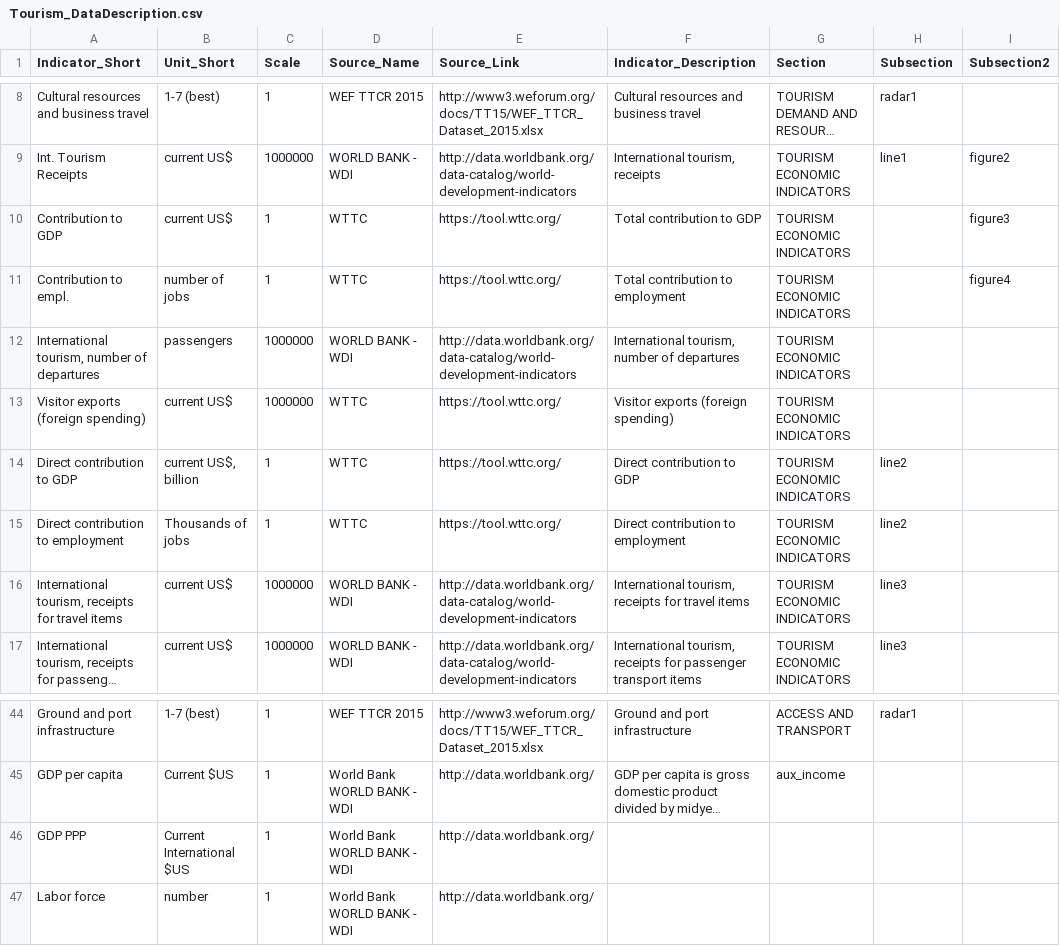
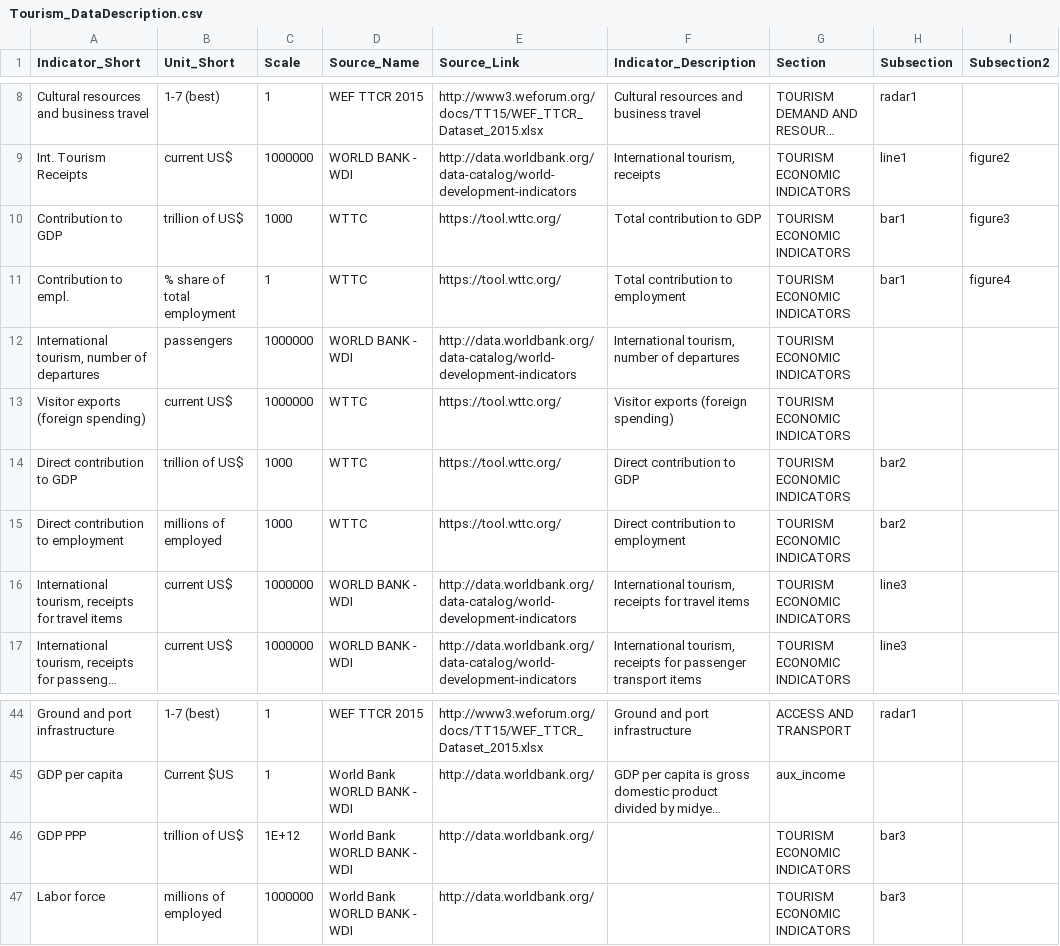
Before and after one commit to asRodelgo/reportGenerator360, a CSV file: templates/Tourism_DataDescription.csv, drawn as a sheet; only a part is shown, gaps mark what is left out; long unchanged cells end in …; the diff names each change by its address in the sheet, - before the commit and + after, or states it on an @@ line.

Commit message:
bar_chart adapted to Tourism contribution to GDP and Employment

```diff
--- a/templates/Tourism_DataDescription.csv
+++ b/templates/Tourism_DataDescription.csv
-B10 (Unit_Short): current US$
+B10 (Unit_Short): trillion of US$
-C10 (Scale): 1
+C10 (Scale): 1000
-H10:H11 (Subsection): (empty)
+H10:H11 (Subsection): bar1
-B11 (Unit_Short): number of jobs
+B11 (Unit_Short): % share of total employment
-B14 (Unit_Short): current US$, billion
+B14 (Unit_Short): trillion of US$
-C14:C15 (Scale): 1
+C14:C15 (Scale): 1000
-H14:H15 (Subsection): line2
+H14:H15 (Subsection): bar2
-B15 (Unit_Short): Thousands of jobs
+B15 (Unit_Short): millions of employed
-B46 (Unit_Short): Current International $US
+B46 (Unit_Short): trillion of US$
-C46 (Scale): 1
+C46 (Scale): 1E+12
-G46:G47 (Section): (empty)
+G46:G47 (Section): TOURISM ECONOMIC INDICATORS
-H46:H47 (Subsection): (empty)
+H46:H47 (Subsection): bar3
-B47 (Unit_Short): number
+B47 (Unit_Short): millions of employed
-C47 (Scale): 1
+C47 (Scale): 1000000
```
Also changed, not shown: 3 other files.
